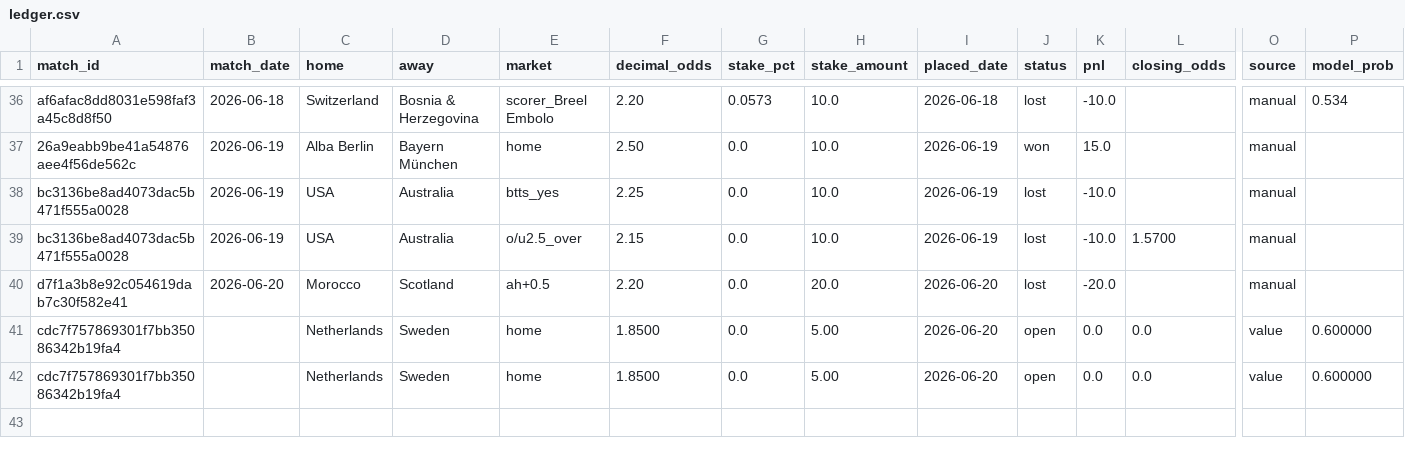
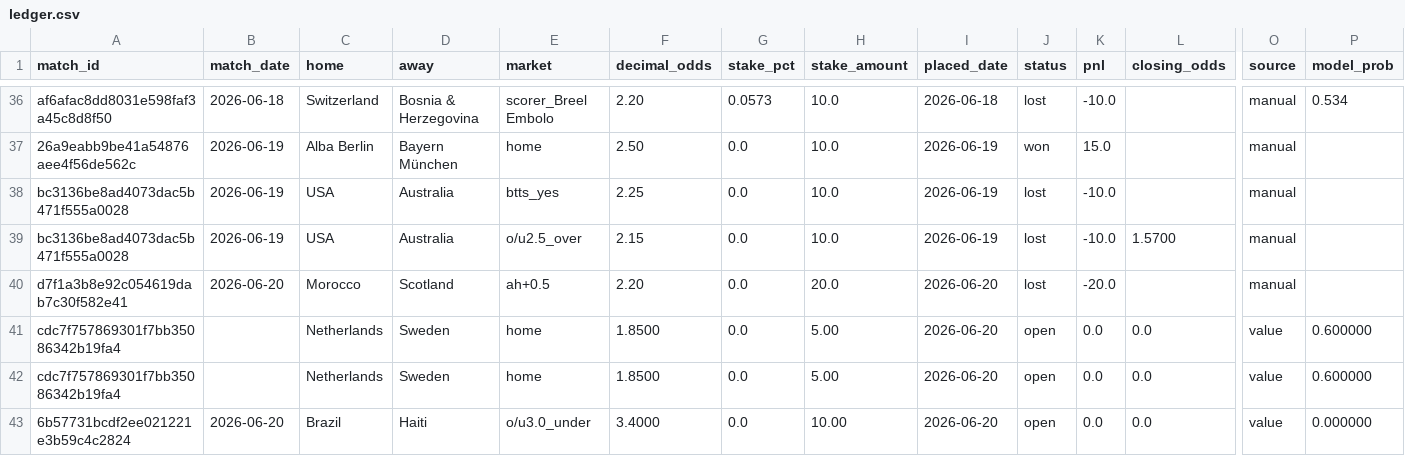
Before and after one commit to Philip3006/sportsbrain, a CSV file: results/ledger.csv, drawn as a sheet; only a part is shown, gaps mark what is left out; rows hold the shown columns only; the diff names each change by its address in the sheet, - before the commit and + after, or states it on an @@ line.

Commit message:
auto: ledger sync 1 bet(s)

```diff
--- a/results/ledger.csv
+++ b/results/ledger.csv
+row 43: 6b57731bcdf2ee021221e3b59c4c2824 | 2026-06-20 | Brazil | Haiti | o/u3.0_under | 3.4000 | 0.0 | 10.00 | 2026-06-20 | open | 0.0 | 0.0 | value | 0.000000
```
